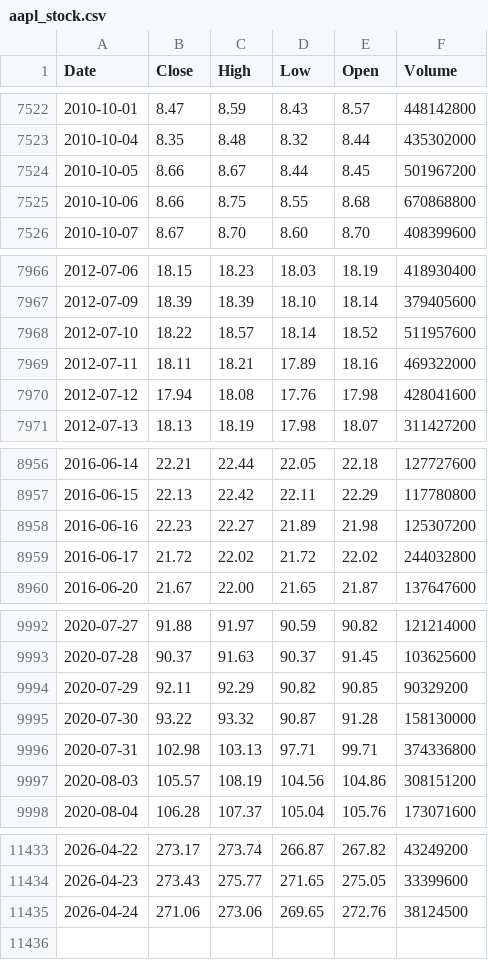
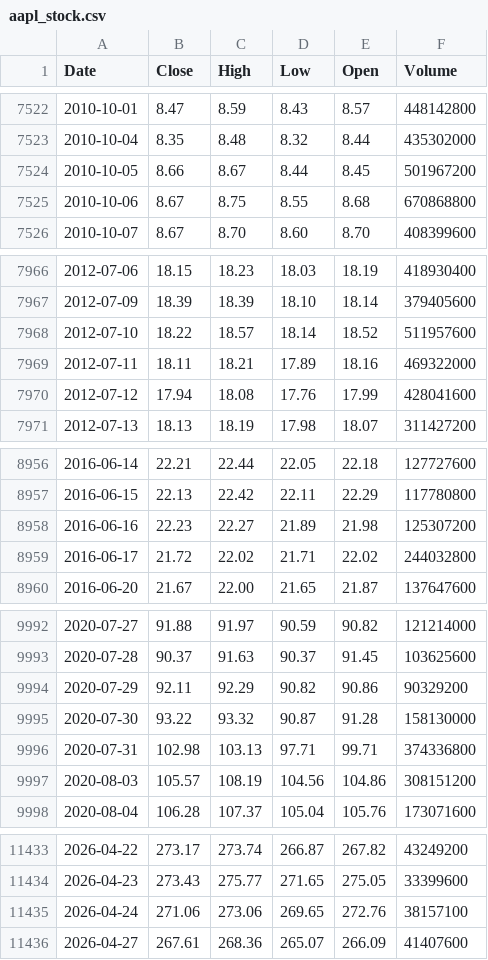
Before and after one commit to deraficionado-gif/stocks, a CSV file: data/aapl_stock.csv, drawn as a sheet; only a part is shown, gaps mark what is left out; the diff covers the shown part only.

```diff
--- a/data/aapl_stock.csv
+++ b/data/aapl_stock.csv
@@ -7524,3 +7524,3 @@ Date,Close,High,Low,Open,Volume
 2010-10-05,8.66,8.67,8.44,8.45,501967200
-2010-10-06,8.66,8.75,8.55,8.68,670868800
+2010-10-06,8.67,8.75,8.55,8.68,670868800
 2010-10-07,8.67,8.70,8.60,8.70,408399600
@@ -7969,3 +7969,3 @@ Date,Close,High,Low,Open,Volume
 2012-07-11,18.11,18.21,17.89,18.16,469322000
-2012-07-12,17.94,18.08,17.76,17.98,428041600
+2012-07-12,17.94,18.08,17.76,17.99,428041600
 2012-07-13,18.13,18.19,17.98,18.07,311427200
@@ -8958,3 +8958,3 @@ Date,Close,High,Low,Open,Volume
 2016-06-16,22.23,22.27,21.89,21.98,125307200
-2016-06-17,21.72,22.02,21.72,22.02,244032800
+2016-06-17,21.72,22.02,21.71,22.02,244032800
 2016-06-20,21.67,22.00,21.65,21.87,137647600
@@ -9993,3 +9993,3 @@ Date,Close,High,Low,Open,Volume
 2020-07-28,90.37,91.63,90.37,91.45,103625600
-2020-07-29,92.11,92.29,90.82,90.85,90329200
+2020-07-29,92.11,92.29,90.82,90.86,90329200
 2020-07-30,93.22,93.32,90.87,91.28,158130000
@@ -11434,2 +11434,3 @@ Date,Close,High,Low,Open,Volume
 2026-04-23,273.43,275.77,271.65,275.05,33399600
-2026-04-24,271.06,273.06,269.65,272.76,38124500
+2026-04-24,271.06,273.06,269.65,272.76,38157100
+2026-04-27,267.61,268.36,265.07,266.09,41407600
```
Also changed, not shown: 6 edited cells elsewhere in this file, data/msft_stock.csv.
